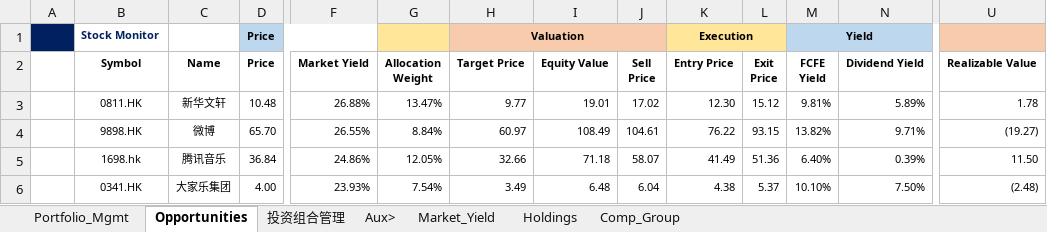
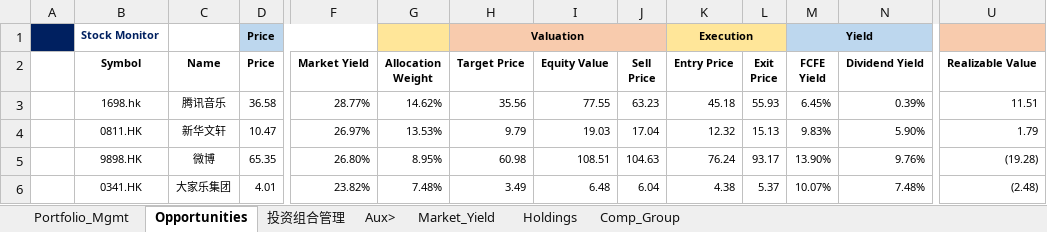
Before and after one commit to JerryChenz/Invest_Proc_1, an Excel workbook: financial_models/Stock_Monitor_INT.xlsx, sheet Opportunities, drawn as a sheet; only a part is shown, gaps mark what is left out; values as stored, in another font and other column widths than the file's, no borders; conditional formats not drawn; removed rows and columns are numbered as before the commit, all else as after; rows hold the shown columns only; the diff covers the shown part only; the diff names each change by its address in the sheet, - before the commit and + after, or states it on an @@ line.

```diff
--- a/financial_models/Stock_Monitor_INT.xlsx (sheet Opportunities)
+++ b/financial_models/Stock_Monitor_INT.xlsx (sheet Opportunities)
+row 3:  | 1698.hk | 腾讯音乐 | 36.58 | 28.77% | 14.62% | 35.56 | 77.55 | 63.23 | 45.18 | 55.93 | 6.45% | 0.39% | 11.51
-D4 (Price): 10.48
+D4 (Price): 10.47
-F4 (Market Yield): 26.88%
+F4 (Market Yield): 26.97%
-G4 (Allocation Weight): 13.47%
+G4 (Allocation Weight): 13.53%
-H4 (Target Price): 9.77
+H4 (Target Price): 9.79
-I4 (Equity Value): 19.01
+I4 (Equity Value): 19.03
-J4 (Sell Price): 17.02
+J4 (Sell Price): 17.04
-K4 (Entry Price): 12.30
+K4 (Entry Price): 12.32
-L4 (Exit Price): 15.12
+L4 (Exit Price): 15.13
-M4 (FCFE Yield): 9.81%
+M4 (FCFE Yield): 9.83%
-N4 (Dividend Yield): 5.89%
+N4 (Dividend Yield): 5.90%
-U4 (Realizable Value): 1.78
+U4 (Realizable Value): 1.79
-D5 (Price): 65.70
+D5 (Price): 65.35
-F5 (Market Yield): 26.55%
+F5 (Market Yield): 26.80%
-G5 (Allocation Weight): 8.84%
+G5 (Allocation Weight): 8.95%
-H5 (Target Price): 60.97
+H5 (Target Price): 60.98
-I5 (Equity Value): 108.49
+I5 (Equity Value): 108.51
-J5 (Sell Price): 104.61
+J5 (Sell Price): 104.63
-K5 (Entry Price): 76.22
+K5 (Entry Price): 76.24
-L5 (Exit Price): 93.15
+L5 (Exit Price): 93.17
-M5 (FCFE Yield): 13.82%
+M5 (FCFE Yield): 13.90%
-N5 (Dividend Yield): 9.71%
+N5 (Dividend Yield): 9.76%
-U5 (Realizable Value): (19.27)
+U5 (Realizable Value): (19.28)
-row 5:  | 1698.hk | 腾讯音乐 | 36.84 | 24.86% | 12.05% | 32.66 | 71.18 | 58.07 | 41.49 | 51.36 | 6.40% | 0.39% | 11.50
-D6 (Price): 4.00
+D6 (Price): 4.01
-F6 (Market Yield): 23.93%
+F6 (Market Yield): 23.82%
-G6 (Allocation Weight): 7.54%
+G6 (Allocation Weight): 7.48%
-M6 (FCFE Yield): 10.10%
+M6 (FCFE Yield): 10.07%
-N6 (Dividend Yield): 7.50%
+N6 (Dividend Yield): 7.48%
```
Also changed, not shown: 2 added rows, 1 removed row and 86 edited cells elsewhere in this sheet, sheet Holdings, sheet Market_Yield, hidden cells, financial_models/level2_screener.xlsx, financial_models/opportunities/0135.HK_Valuation.xlsx, 22 other files.
